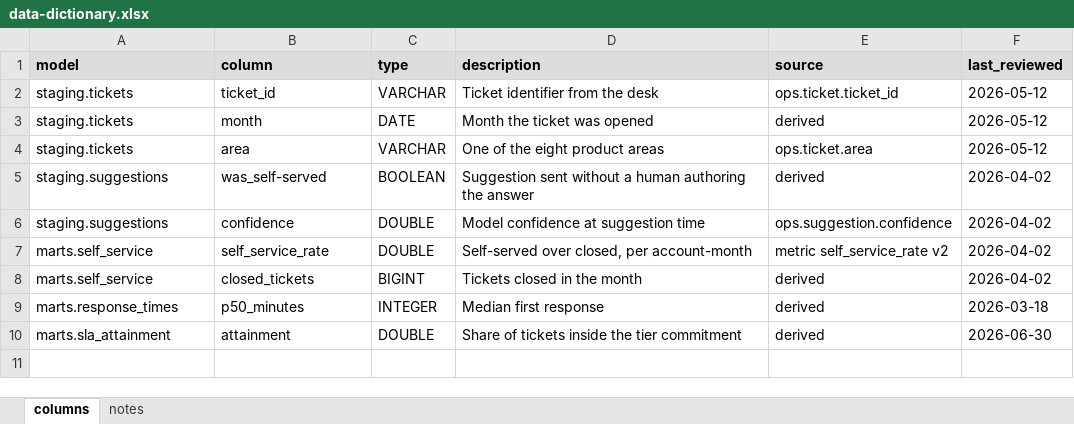
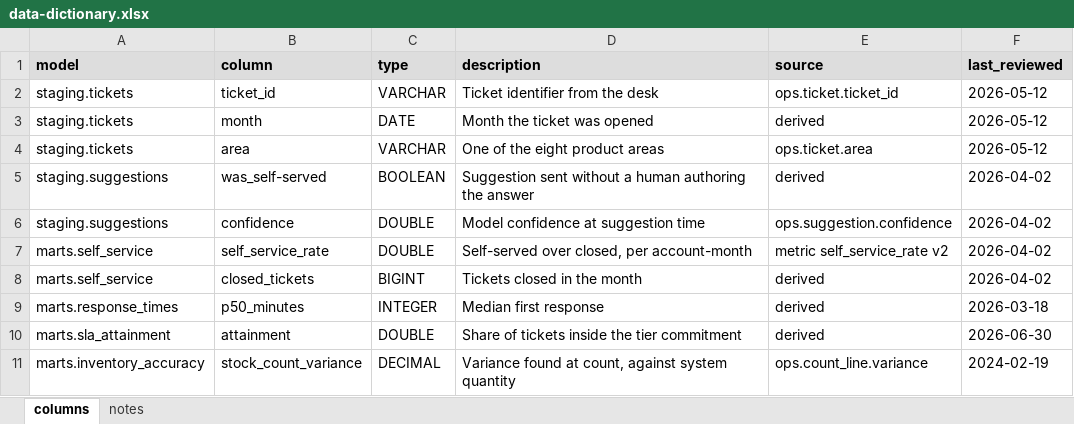
Before and after one commit to techindicium/portwell-analytics, an Excel workbook: docs/data-dictionary.xlsx, sheet columns, drawn as a sheet; values as stored, in another font and other column widths than the file's, no borders; the diff names each change by its address in the sheet, - before the commit and + after, or states it on an @@ line.

```diff
--- a/docs/data-dictionary.xlsx (sheet columns)
+++ b/docs/data-dictionary.xlsx (sheet columns)
+row 11: marts.inventory_accuracy | stock_count_variance | DECIMAL | Variance found at count, against system quantity | ops.count_line.variance | 2024-02-19
```
Also changed, not shown: sheet notes.
